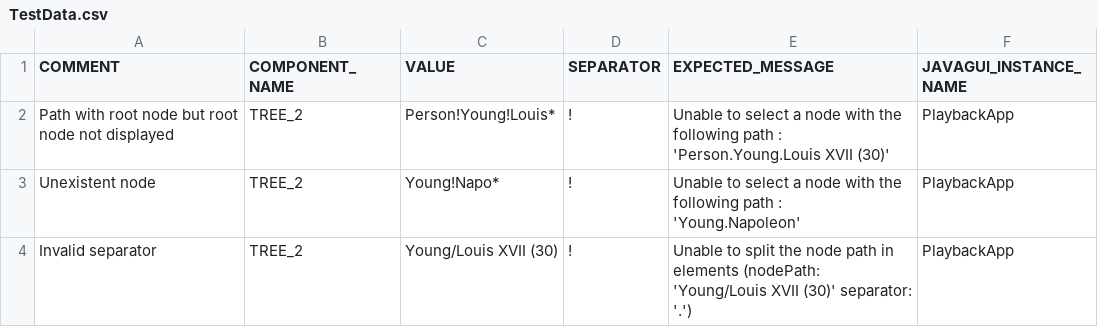
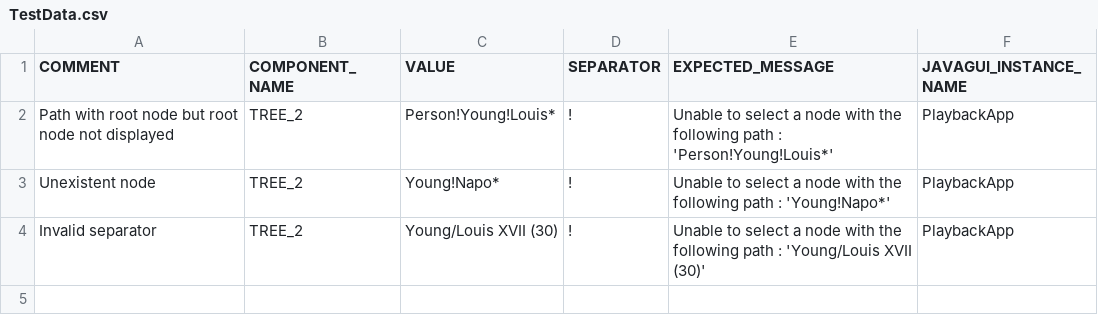
Before and after one commit to qspin/qtaste, a CSV file: demo/TestSuites/PlayBack/SelectionInTreeWithRegexException/TestData.csv, drawn as a sheet.

```diff
--- a/demo/TestSuites/PlayBack/SelectionInTreeWithRegexException/TestData.csv
+++ b/demo/TestSuites/PlayBack/SelectionInTreeWithRegexException/TestData.csv
@@ -1,4 +1,4 @@
 COMMENT;COMPONENT_NAME;VALUE;SEPARATOR;EXPECTED_MESSAGE;JAVAGUI_INSTANCE_NAME
-Path with root node but root node not displayed;TREE_2;Person!Young!Louis*;!;Unable to select a node with the following path : 'Person.Young.Louis XVII (30)';PlaybackApp
-Unexistent node;TREE_2;Young!Napo*;!;Unable to select a node with the following path : 'Young.Napoleon';PlaybackApp
-Invalid separator;TREE_2;Young/Louis XVII (30);!;Unable to split the node path in elements (nodePath: 'Young/Louis XVII (30)' separator: '.');PlaybackApp
+Path with root node but root node not displayed;TREE_2;Person!Young!Louis*;!;Unable to select a node with the following path : 'Person!Young!Louis*';PlaybackApp
+Unexistent node;TREE_2;Young!Napo*;!;Unable to select a node with the following path : 'Young!Napo*';PlaybackApp
+Invalid separator;TREE_2;Young/Louis XVII (30);!;Unable to select a node with the following path : 'Young/Louis XVII (30)';PlaybackApp
```
Also changed, not shown: demo/TestSuites/PlayBack/SelectionInTreeException/TestData.csv, demo/TestSuites/PlayBack/SelectionInTreeWithRegex/TestData.csv, 7 other files.
